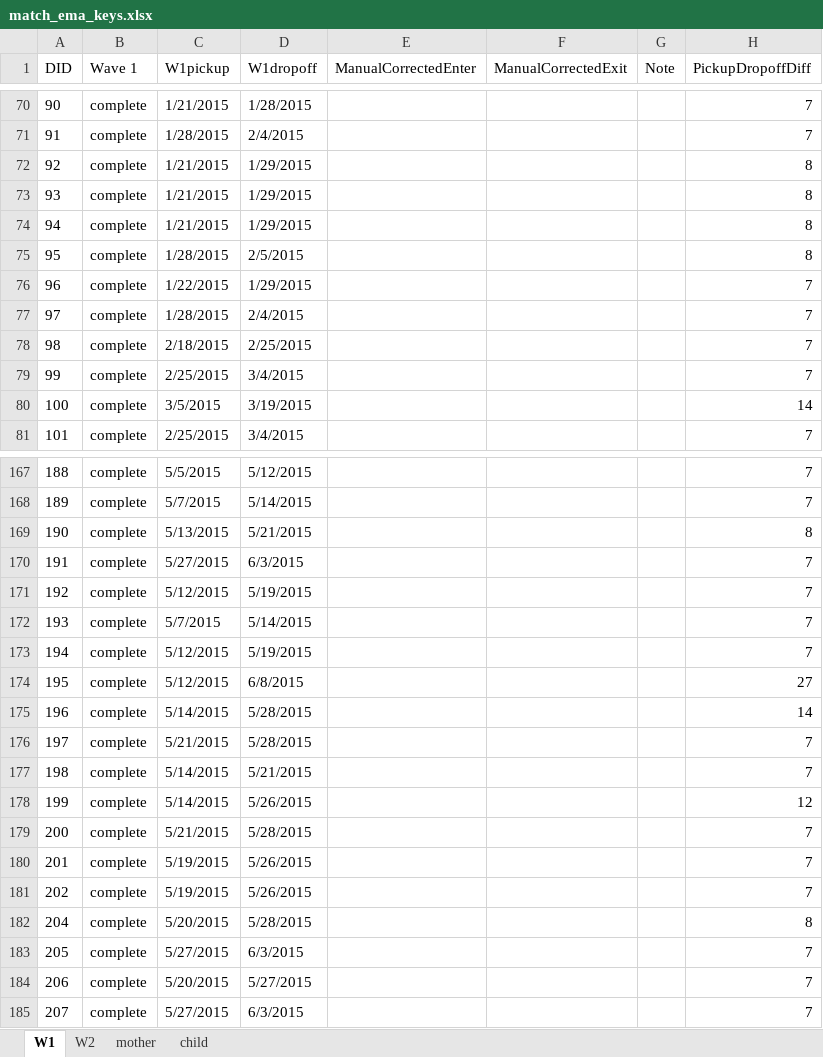
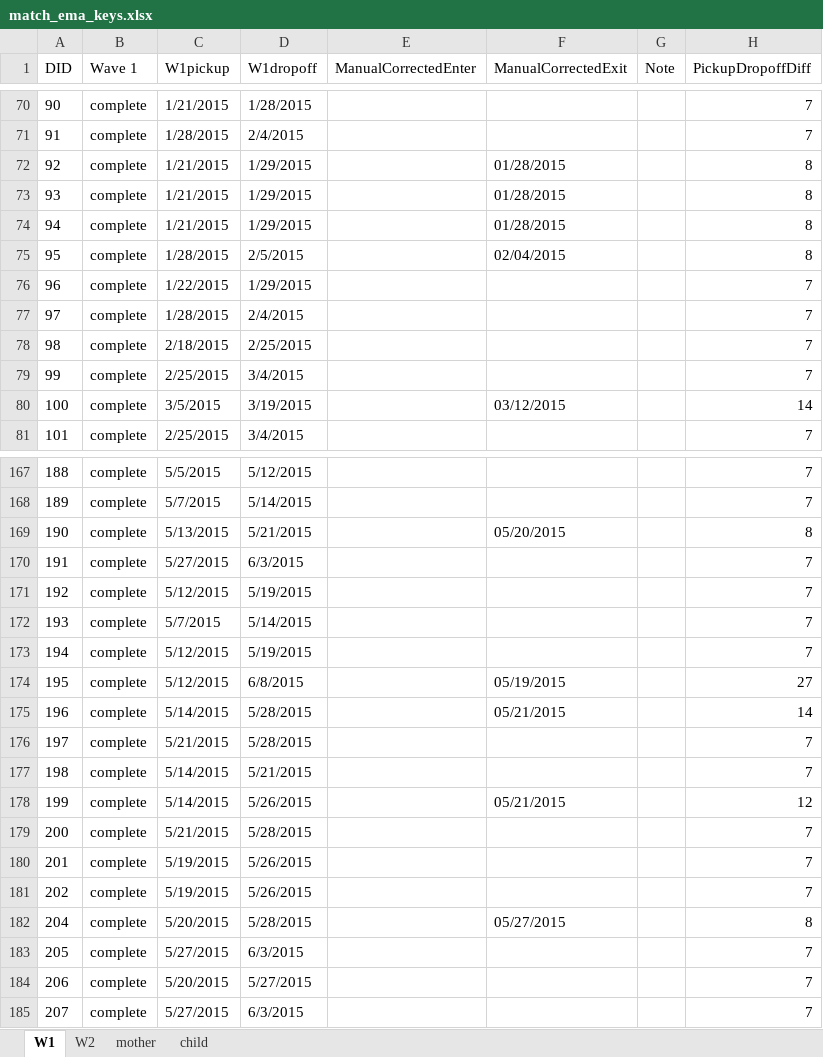
Before and after one commit to wangjingke/reach, an Excel workbook: MATCH/EMA/backend/match_ema_keys.xlsx, sheet W1, drawn as a sheet; only a part is shown, gaps mark what is left out; values as stored, in another font and other column widths than the file's, no borders; the diff covers the shown part only; the diff names each change by its address in the sheet, - before the commit and + after, or states it on an @@ line.

```diff
--- a/MATCH/EMA/backend/match_ema_keys.xlsx (sheet W1)
+++ b/MATCH/EMA/backend/match_ema_keys.xlsx (sheet W1)
-F72:F74 (ManualCorrectedExit): (empty)
+F72:F74 (ManualCorrectedExit): 01/28/2015
-F75 (ManualCorrectedExit): (empty)
+F75 (ManualCorrectedExit): 02/04/2015
-F80 (ManualCorrectedExit): (empty)
+F80 (ManualCorrectedExit): 03/12/2015
-F169 (ManualCorrectedExit): (empty)
+F169 (ManualCorrectedExit): 05/20/2015
-F174 (ManualCorrectedExit): (empty)
+F174 (ManualCorrectedExit): 05/19/2015
-F175 (ManualCorrectedExit): (empty)
+F175 (ManualCorrectedExit): 05/21/2015
-F178 (ManualCorrectedExit): (empty)
+F178 (ManualCorrectedExit): 05/21/2015
-F182 (ManualCorrectedExit): (empty)
+F182 (ManualCorrectedExit): 05/27/2015
```
Also changed, not shown: 19 edited cells elsewhere in this sheet, 1 other file.
